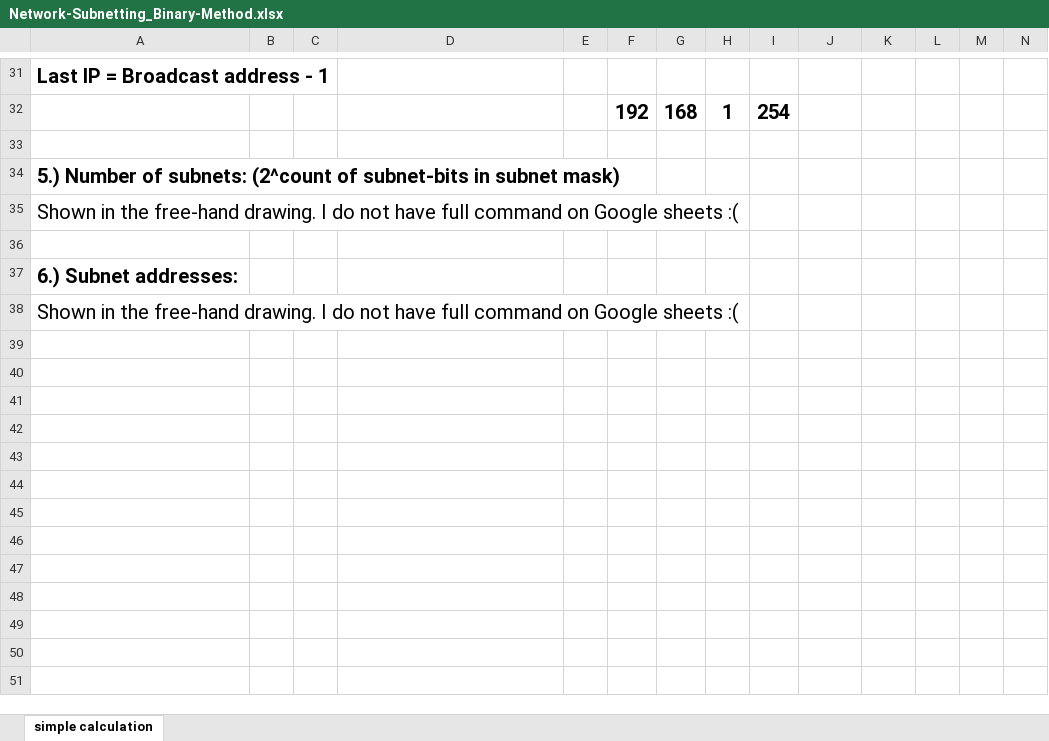
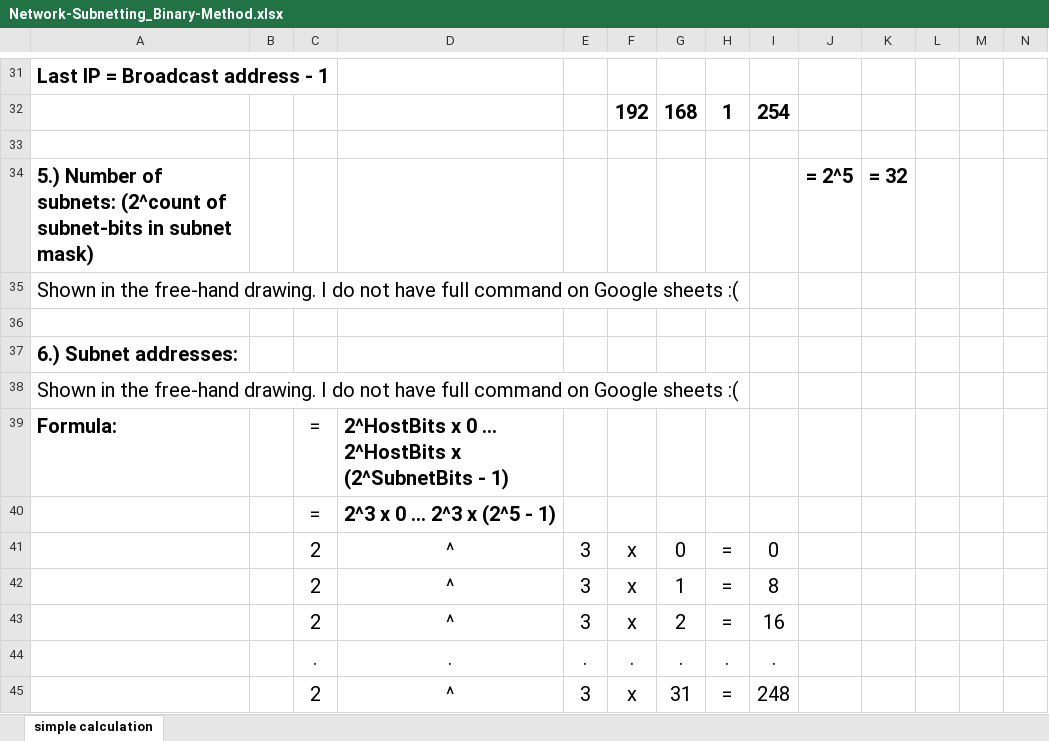
Before and after one commit to KamranAzeem/learn-aws, an Excel workbook: subnetting/Network-Subnetting_Binary-Method.xlsx, sheet simple calculation, drawn as a sheet; only a part is shown, gaps mark what is left out; values as stored, in another font and other column widths than the file's, no borders; charts and pictures not drawn; rows hold the shown columns only; the diff covers the shown part only; the diff names each change by its address in the sheet, - before the commit and + after, or states it on an @@ line.

Commit message:
updated spreadsheets with some formulae

```diff
--- a/subnetting/Network-Subnetting_Binary-Method.xlsx (sheet simple calculation)
+++ b/subnetting/Network-Subnetting_Binary-Method.xlsx (sheet simple calculation)
-J34: (empty)
+J34: = 2^5
-K34: (empty)
+K34: = 32
+row 39: Formula: |  | = | 2^HostBits x 0 ... 2^HostBits x (2^SubnetBits - 1)
+row 40:  |  | = | 2^3 x 0 ... 2^3 x (2^5 - 1)
+row 41:  |  | 2 | ^ | 3 | x | 0 | = | 0
+row 42:  |  | 2 | ^ | 3 | x | 1 | = | 8
+row 43:  |  | 2 | ^ | 3 | x | 2 | = | 16
+row 44:  |  | . | . | . | . | . | . | .
+row 45:  |  | 2 | ^ | 3 | x | 31 | = | 248
```
Also changed, not shown: 2 added rows, 2 removed rows, 21 edited cells and cell formats elsewhere in this sheet, 1 other file.
